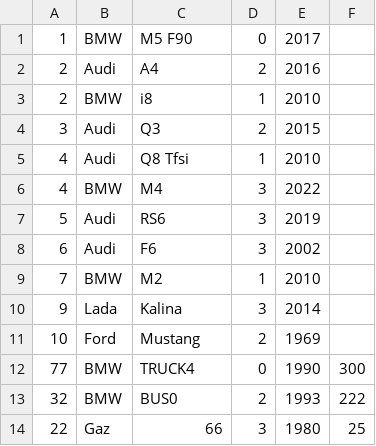
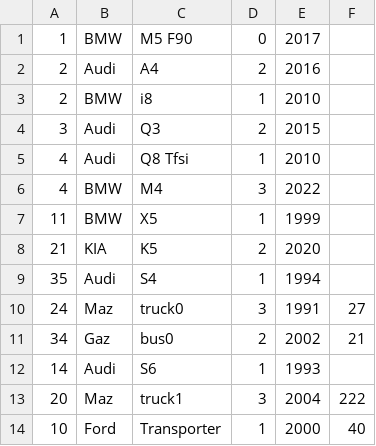
Before and after one commit to jstalex/oop_labs, a CSV file: cars.csv, drawn as a sheet.

```diff
--- a/cars.csv
+++ b/cars.csv
@@ -6,9 +6,9 @@
 4;BMW;M4;3;2022
-5;Audi;RS6;3;2019
-6;Audi;F6;3;2002
-7;BMW;M2;1;2010
-9;Lada;Kalina;3;2014
-10;Ford;Mustang;2;1969
-77;BMW;TRUCK4;0;1990;300
-32;BMW;BUS0;2;1993;222
-22;Gaz;66;3;1980;25
+11;BMW;X5;1;1999
+21;KIA;K5;2;2020
+35;Audi;S4;1;1994
+24;Maz;truck0;3;1991;27
+34;Gaz;bus0;2;2002;21
+14;Audi;S6;1;1993
+20;Maz;truck1;3;2004;222
+10;Ford;Transporter;1;2000;40
```
Also changed, not shown: 4 other files.
